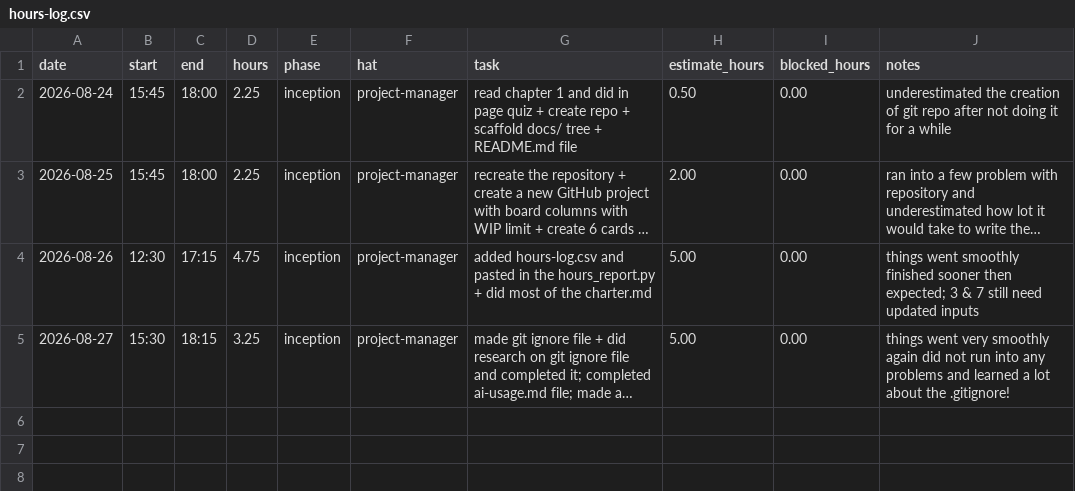
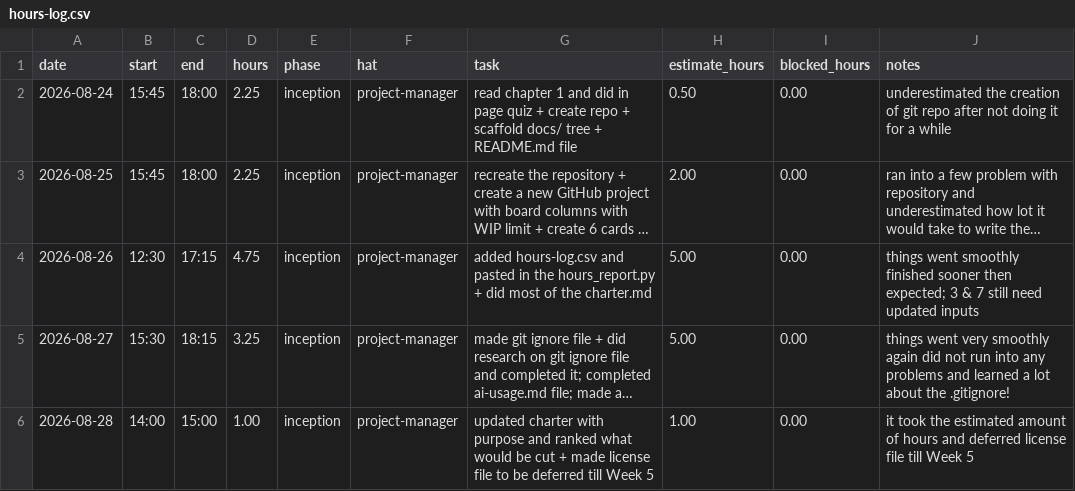
Before and after one commit to thelastroses/capstone, a CSV file: docs/hours-log.csv, drawn as a sheet; long unchanged cells end in …; the diff names each change by its address in the sheet, - before the commit and + after, or states it on an @@ line.

Commit message:
Updated charter with purpose and ranked what would be cut; Made license file to be deferred till Week 5

```diff
--- a/docs/hours-log.csv
+++ b/docs/hours-log.csv
+row 6: 2026-08-28 | 14:00 | 15:00 | 1.00 | inception | project-manager | updated charter with purpose and ranked what would be cut + made license file to be deferred till Week 5 | 1.00 | 0.00 | it took the estimated amount of hours and deferred license file till Week 5
```
Also changed, not shown: 3 other files.
